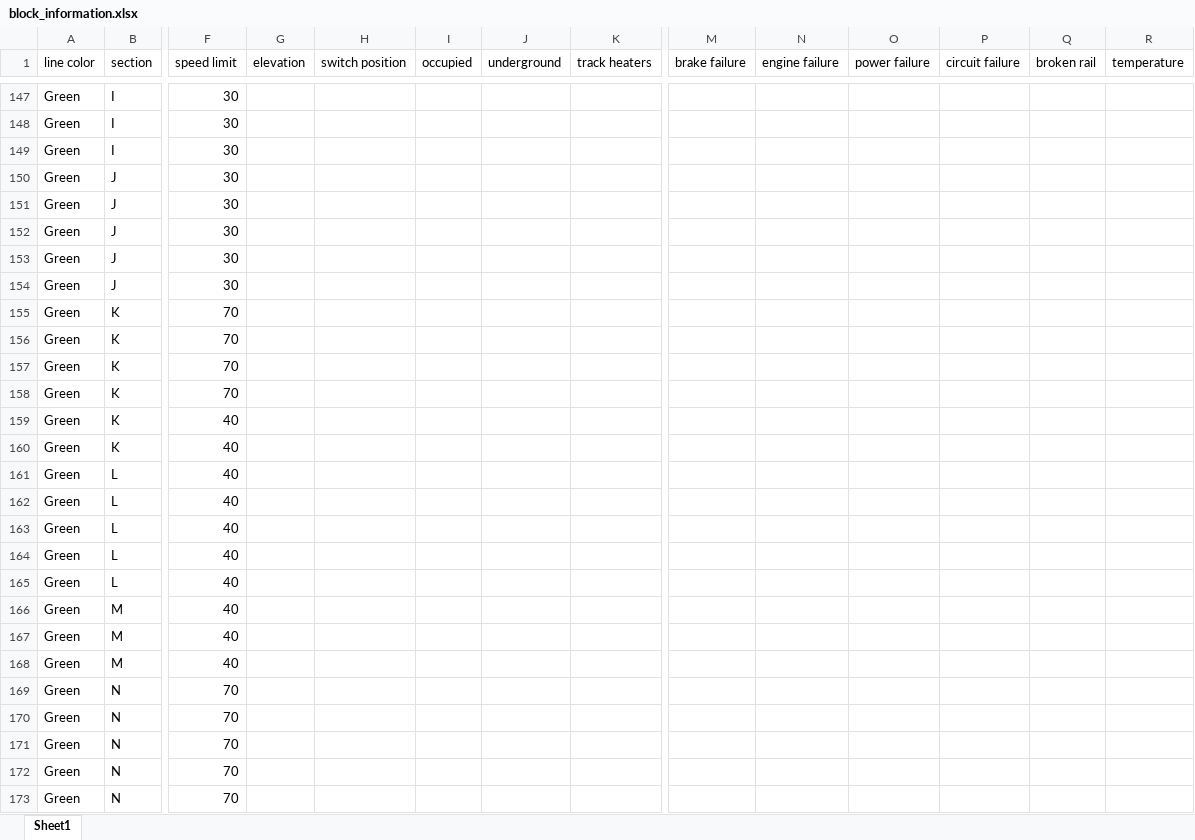
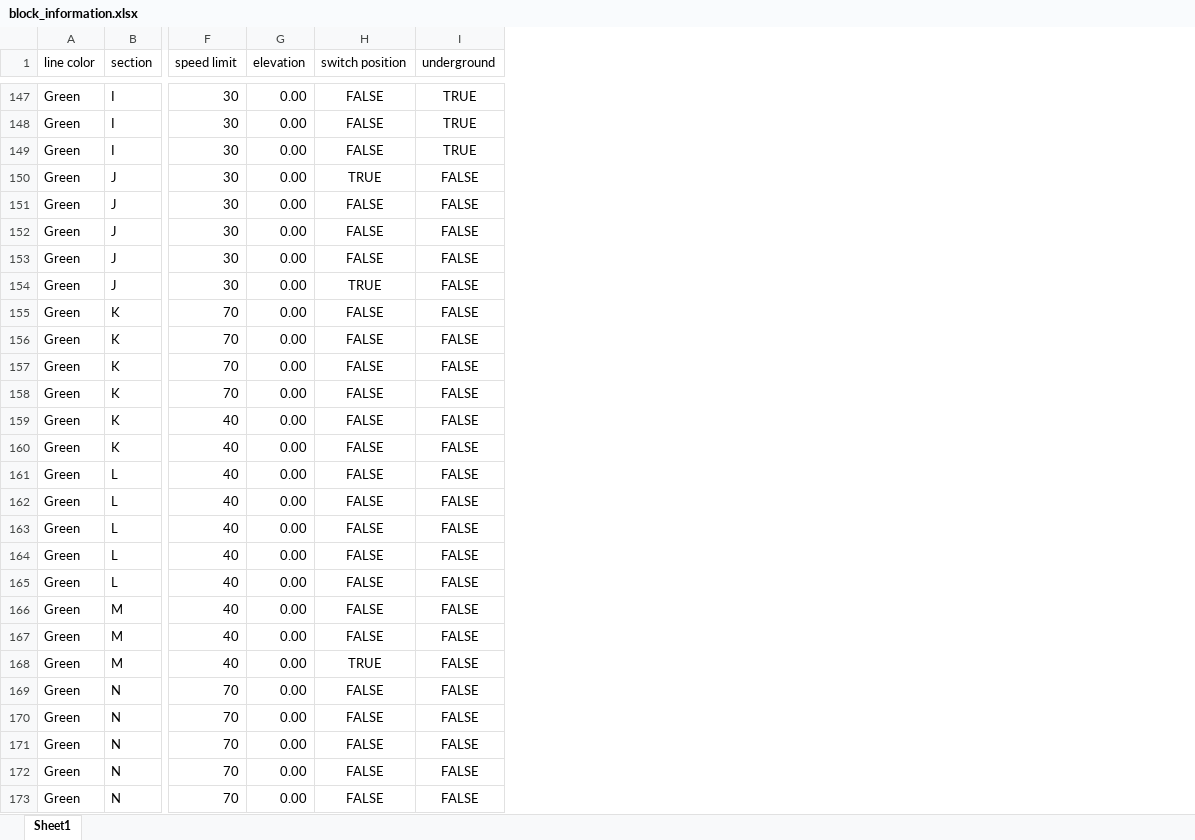
Before and after one commit to itsmekhalidb/PlanesOverTrains, an Excel workbook: track_model/block_information.xlsx, sheet Sheet1, drawn as a sheet; only a part is shown, gaps mark what is left out; values as stored, in another font and other column widths than the file's, no borders; removed rows and columns are numbered as before the commit, all else as after; the diff covers the shown part only; the diff names each change by its address in the sheet, - before the commit and + after, or states it on an @@ line.

```diff
--- a/track_model/block_information.xlsx (sheet Sheet1)
+++ b/track_model/block_information.xlsx (sheet Sheet1)
-column I (occupied), empty
-column K (track heaters), empty
-column M (brake failure), empty
-column N (engine failure), empty
-column O (power failure), empty
-column P (circuit failure), empty
-column Q (broken rail), empty
-column R (temperature), empty
-G147:G173 (elevation): (empty)
+G147:G173 (elevation): 0.00
-H147:H149 (switch position): (empty)
+H147:H149 (switch position): FALSE
-I147:I149 (underground): (empty)
+I147:I149 (underground): TRUE
-H150 (switch position): (empty)
+H150 (switch position): TRUE
-I150:I173 (underground): (empty)
+I150:I173 (underground): FALSE
-H151:H153 (switch position): (empty)
+H151:H153 (switch position): FALSE
-H154 (switch position): (empty)
+H154 (switch position): TRUE
-H155:H167 (switch position): (empty)
+H155:H167 (switch position): FALSE
-H168 (switch position): (empty)
+H168 (switch position): TRUE
-H169:H173 (switch position): (empty)
+H169:H173 (switch position): FALSE
```
Also changed, not shown: 371 edited cells elsewhere in this sheet, 4 other files.
